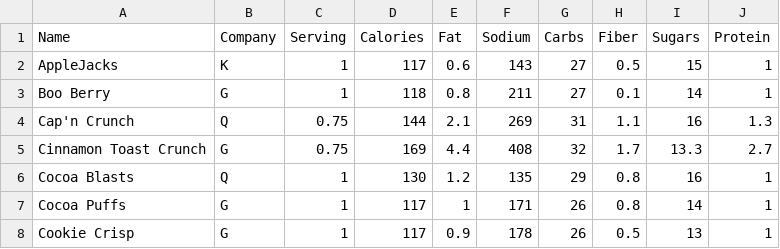
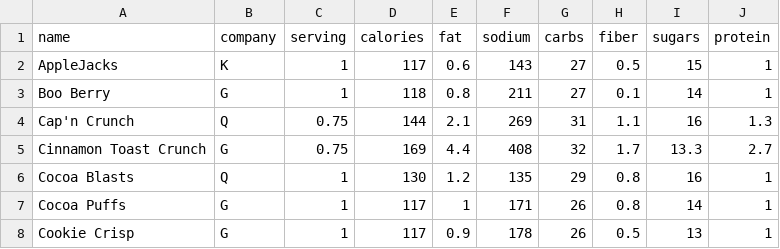
Before and after one commit to zief0002/barbieland, a CSV file: data/cereal.csv (was data/cereals.csv), drawn as a sheet; only a part is shown.

Commit message:
Updated cereal.csv

```diff
--- a/data/cereals.csv
+++ b/data/cereal.csv
@@ -1,2 +1,2 @@
-Name,Company,Serving,Calories,Fat,Sodium,Carbs,Fiber,Sugars,Protein
+name,company,serving,calories,fat,sodium,carbs,fiber,sugars,protein
 AppleJacks,K,1,117,0.6,143,27,0.5,15,1
```
